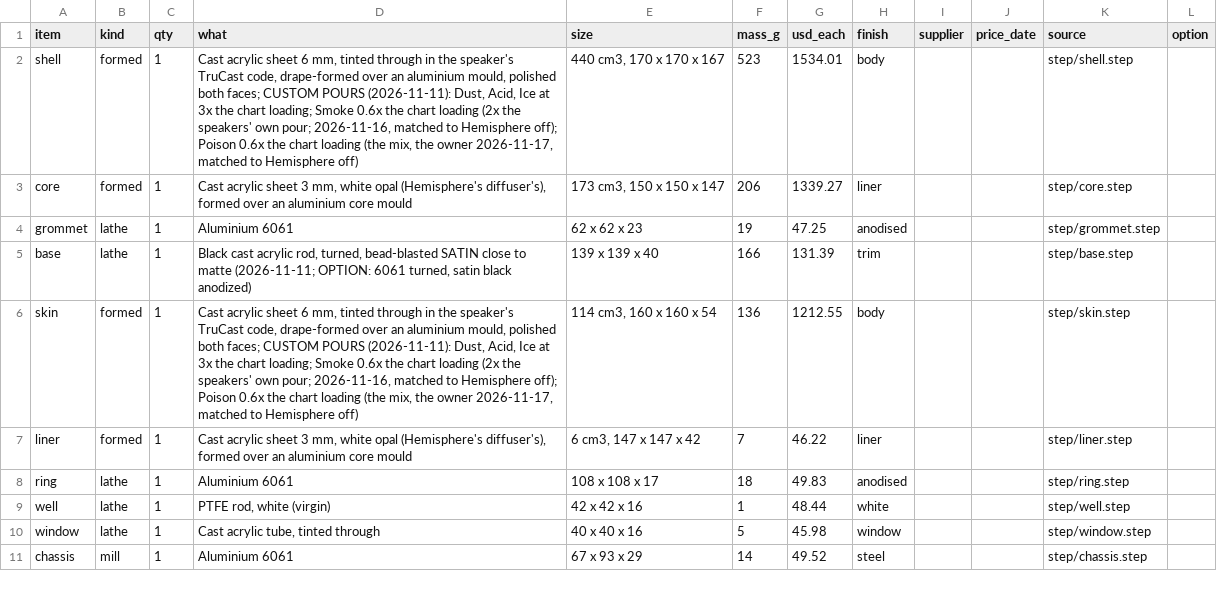
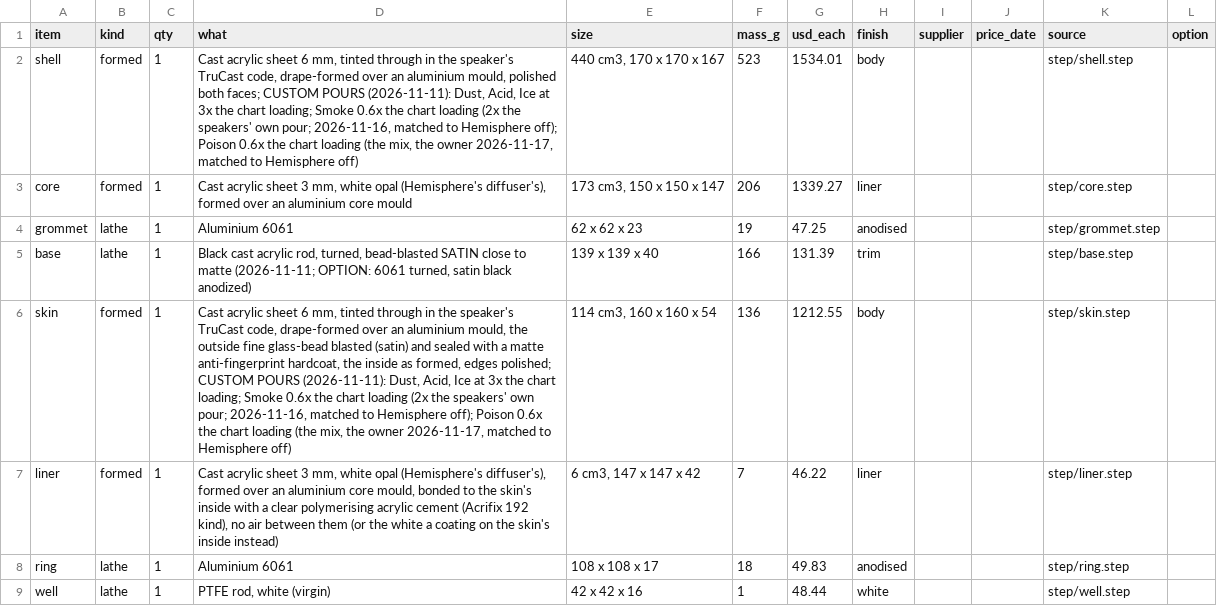
Before and after one commit to nathe-vink/earf, a CSV file: spinoffs/barkhorn/companions/out-orb-table/bom.csv, drawn as a sheet; only a part is shown; the shorter side is filled out with more unchanged rows.

```diff
--- a/spinoffs/barkhorn/companions/out-orb-table/bom.csv
+++ b/spinoffs/barkhorn/companions/out-orb-table/bom.csv
@@ -5,4 +5,4 @@ grommet,lathe,1,Aluminium 6061,62 x 62 x 23,19,47.25,anodised,,,step/grommet.ste
 base,lathe,1,"Black cast acrylic rod, turned, bead-blasted SATIN close to matte (2026-11-11; OPTION: 6061 turned, satin black anodized)",139 x 139 x 40,166,131.39,trim,,,step/base.step,
-skin,formed,1,"Cast acrylic sheet 6 mm, tinted through in the speaker's TruCast code, drape-formed over an aluminium mould, polished both faces; CUSTOM POURS (2026-11-11): Dust, Acid, Ice at 3x the chart loading; Smoke 0.6x the chart loading (2x the speakers' own pour; 2026-11-16, matched to Hemisphere off); Poison 0.6x the chart loading (the mix, the owner 2026-11-17, matched to Hemisphere off)","114 cm3, 160 x 160 x 54",136,1212.55,body,,,step/skin.step,
-liner,formed,1,"Cast acrylic sheet 3 mm, white opal (Hemisphere's diffuser's), formed over an aluminium core mould","6 cm3, 147 x 147 x 42",7,46.22,liner,,,step/liner.step,
+skin,formed,1,"Cast acrylic sheet 6 mm, tinted through in the speaker's TruCast code, drape-formed over an aluminium mould, the outside fine glass-bead blasted (satin) and sealed with a matte anti-fingerprint hardcoat, the inside as formed, edges polished; CUSTOM POURS (2026-11-11): Dust, Acid, Ice at 3x the chart loading; Smoke 0.6x the chart loading (2x the speakers' own pour; 2026-11-16, matched to Hemisphere off); Poison 0.6x the chart loading (the mix, the owner 2026-11-17, matched to Hemisphere off)","114 cm3, 160 x 160 x 54",136,1212.55,body,,,step/skin.step,
+liner,formed,1,"Cast acrylic sheet 3 mm, white opal (Hemisphere's diffuser's), formed over an aluminium core mould, bonded to the skin's inside with a clear polymerising acrylic cement (Acrifix 192 kind), no air between them (or the white a coating on the skin's inside instead)","6 cm3, 147 x 147 x 42",7,46.22,liner,,,step/liner.step,
 ring,lathe,1,Aluminium 6061,108 x 108 x 17,18,49.83,anodised,,,step/ring.step,
```
Also changed, not shown: 16 other files.
